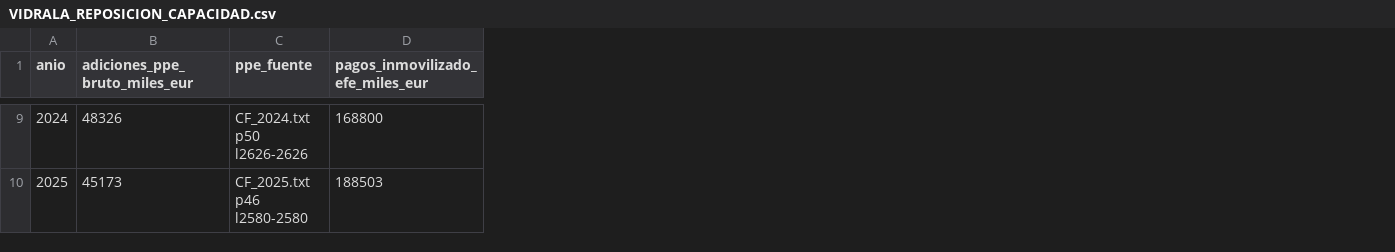
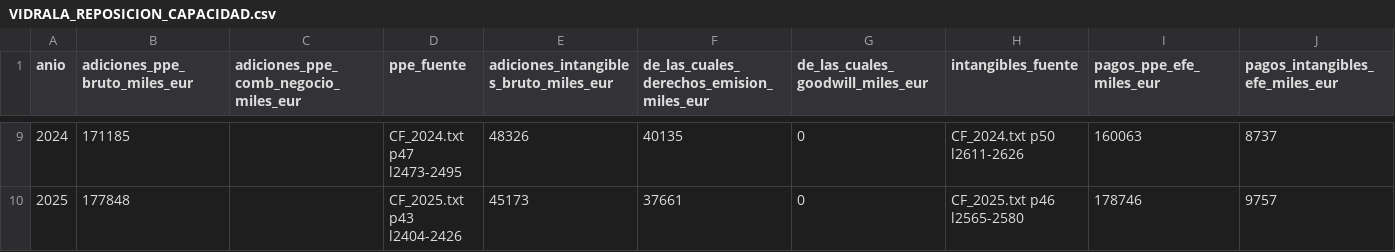
Before and after one commit to jluisplagos/munger-v2-evidencias-mistral, a CSV file: resultados_m2/pm1/VIDRALA_REPOSICION_CAPACIDAD.csv, drawn as a sheet; only a part is shown, gaps mark what is left out; removed rows and columns are numbered as before the commit, all else as after; the diff covers the shown part only; the diff names each change by its address in the sheet, - before the commit and + after, or states it on an @@ line.

Commit message:
Frente B (P-M1) corrección revisión externa 9366bdd5: B1 (PP&E de Vidrala desde la nota correcta, separado de intangibles/goodwill/derechos de emisión/combinaciones/ROU/caja, con contexto de nota+columna+año, comparativos cruzados y control negativo) y B2 (sin inferencia theta=0; P-M1 no delimitada y bloqueo de la conclusión afectada; extrapolación de perímetro como hipótesis con cálculos separados); RESPUESTA_REVISION_EXTERNA.md, manifiesto regenerado, 401 de uploads documentado con reintento
Co-authored-by: jluisplagos <jluisplagos@users.noreply.github.com>

```diff
--- a/resultados_m2/pm1/VIDRALA_REPOSICION_CAPACIDAD.csv
+++ b/resultados_m2/pm1/VIDRALA_REPOSICION_CAPACIDAD.csv
+column C, row 1: adiciones_ppe_comb_negocio_miles_eur
-column D (pagos_inmovilizado_efe_miles_eur), rows 9-10: 168800 | 188503
+column E, row 1: adiciones_intangibles_bruto_miles_eur; rows 9-10: 48326 | 45173
+column F, row 1: de_las_cuales_derechos_emision_miles_eur; rows 9-10: 40135 | 37661
+column G (de_las_cuales_goodwill_miles_eur), rows 9-10: 0 | 0
+column H (intangibles_fuente), rows 9-10: CF_2024.txt p50 l2611-2626 | CF_2025.txt p46 l2565-2580
+column I (pagos_ppe_efe_miles_eur), rows 9-10: 160063 | 178746
+column J (pagos_intangibles_efe_miles_eur), rows 9-10: 8737 | 9757
-B9 (adiciones_ppe_bruto_miles_eur): 48326
+B9 (adiciones_ppe_bruto_miles_eur): 171185
-D9 (ppe_fuente): CF_2024.txt p50 l2626-2626
+D9 (ppe_fuente): CF_2024.txt p47 l2473-2495
-B10 (adiciones_ppe_bruto_miles_eur): 45173
+B10 (adiciones_ppe_bruto_miles_eur): 177848
-D10 (ppe_fuente): CF_2025.txt p46 l2580-2580
+D10 (ppe_fuente): CF_2025.txt p43 l2404-2426
```
Also changed, not shown: 43 edited cells elsewhere in this file, resultados_m2/pm1/FUENTES_NUEVAS.csv, 10 other files.
